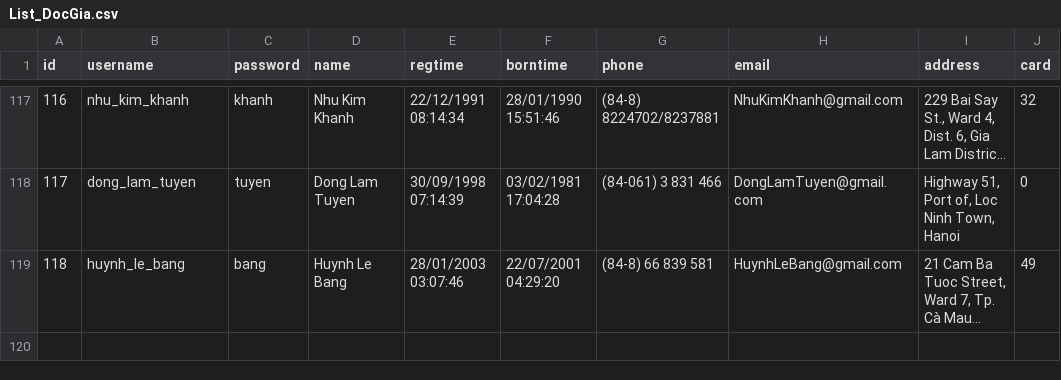
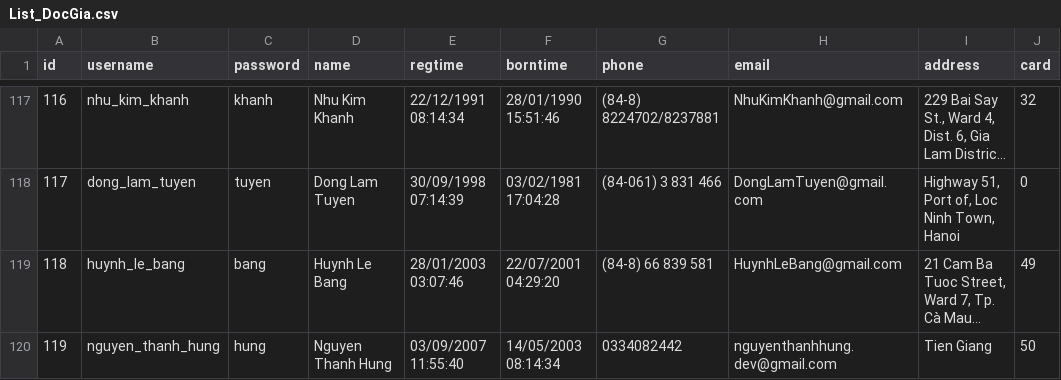
Before and after one commit to nguyenthanhhungdev/mini-library-manager, a CSV file: quanlythuvien/data/List_DocGia.csv, drawn as a sheet; only a part is shown, gaps mark what is left out; long unchanged cells end in …; the diff names each change by its address in the sheet, - before the commit and + after, or states it on an @@ line.

```diff
--- a/quanlythuvien/data/List_DocGia.csv
+++ b/quanlythuvien/data/List_DocGia.csv
+row 120: 119 | nguyen_thanh_hung | hung | Nguyen Thanh Hung | 03/09/2007 11:55:40 | 14/05/2003 08:14:34 | 0334082442 | nguyenthanhhung.dev@gmail.com | Tien Giang | 50
```
Also changed, not shown: quanlythuvien/data/List_HoaDon.csv, 42 other files.
